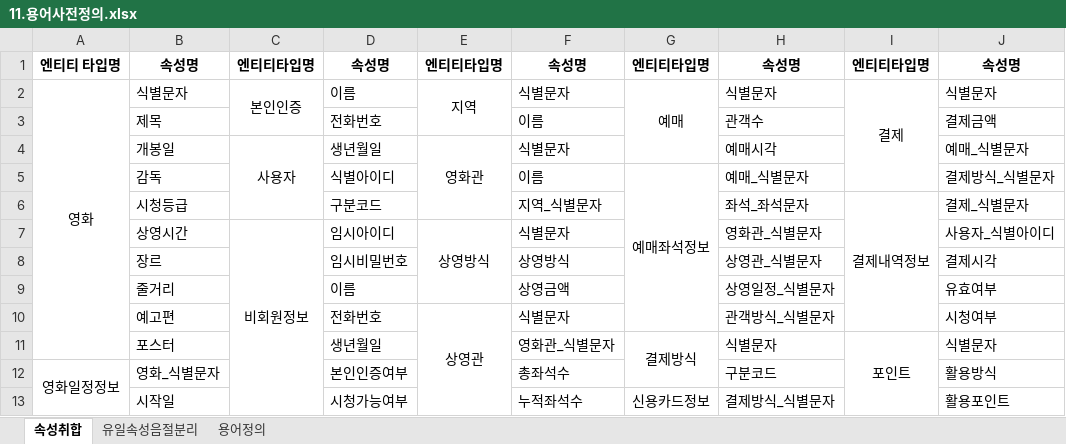
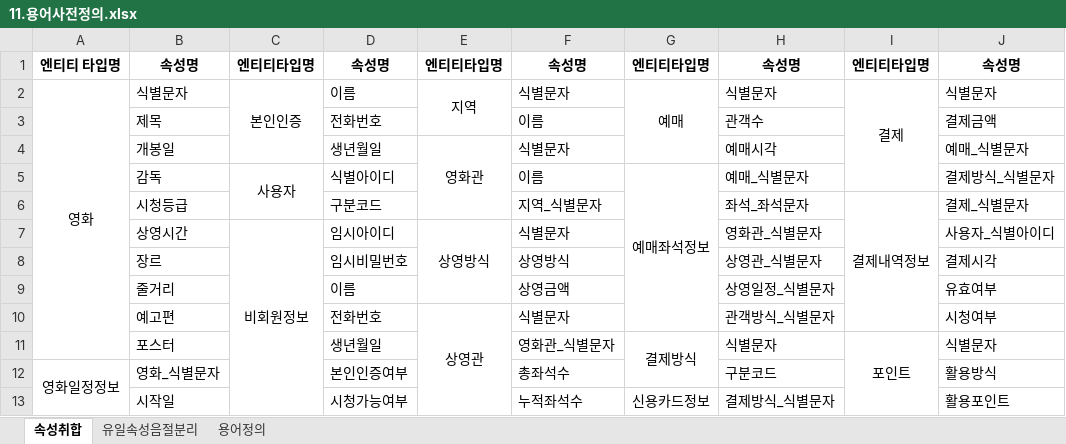
Before and after one commit to Cinema-System/My-Cinema, an Excel workbook: 최종발표/11.용어사전정의.xlsx, sheet 속성취합, drawn as a sheet; only a part is shown; values as stored, in another font and other column widths than the file's, no borders; the diff names each change by its address in the sheet, - before the commit and + after, or states it on an @@ line.

```diff
--- a/최종발표/11.용어사전정의.xlsx (sheet 속성취합)
+++ b/최종발표/11.용어사전정의.xlsx (sheet 속성취합)
-C2:C3 merged
+C2:C4 merged
-C4: 사용자
+C4: (empty)
-C4:C6 merged
-C5: (empty)
+C5: 사용자
+C5:C6 merged
```
Also changed, not shown: sheet 용어정의, 7 other files.
